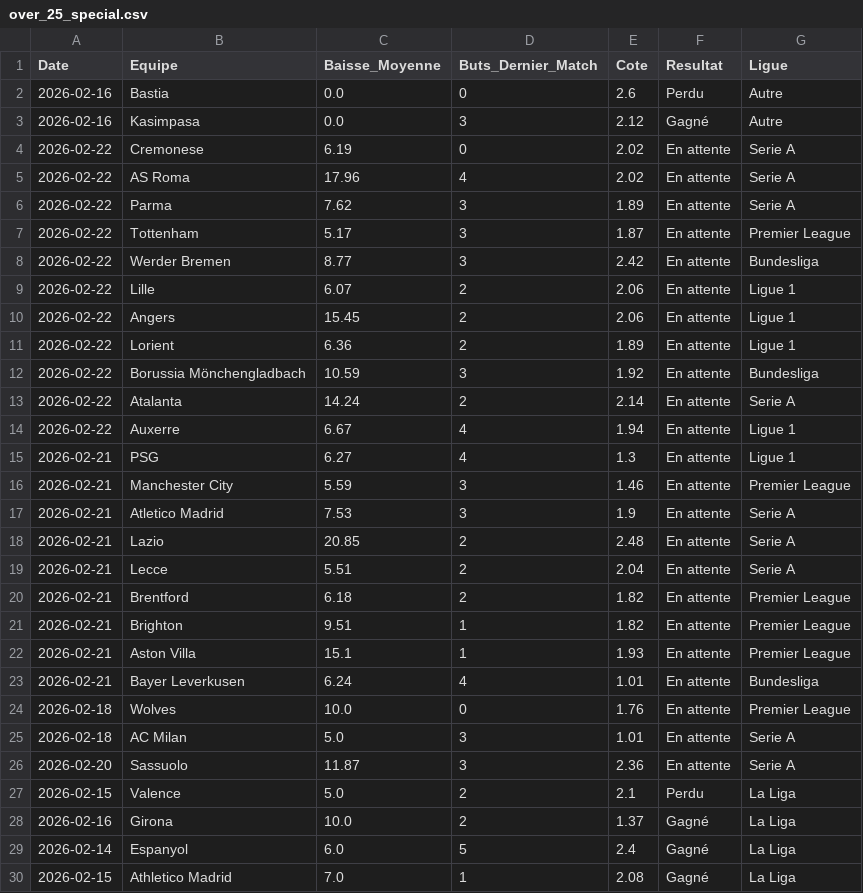
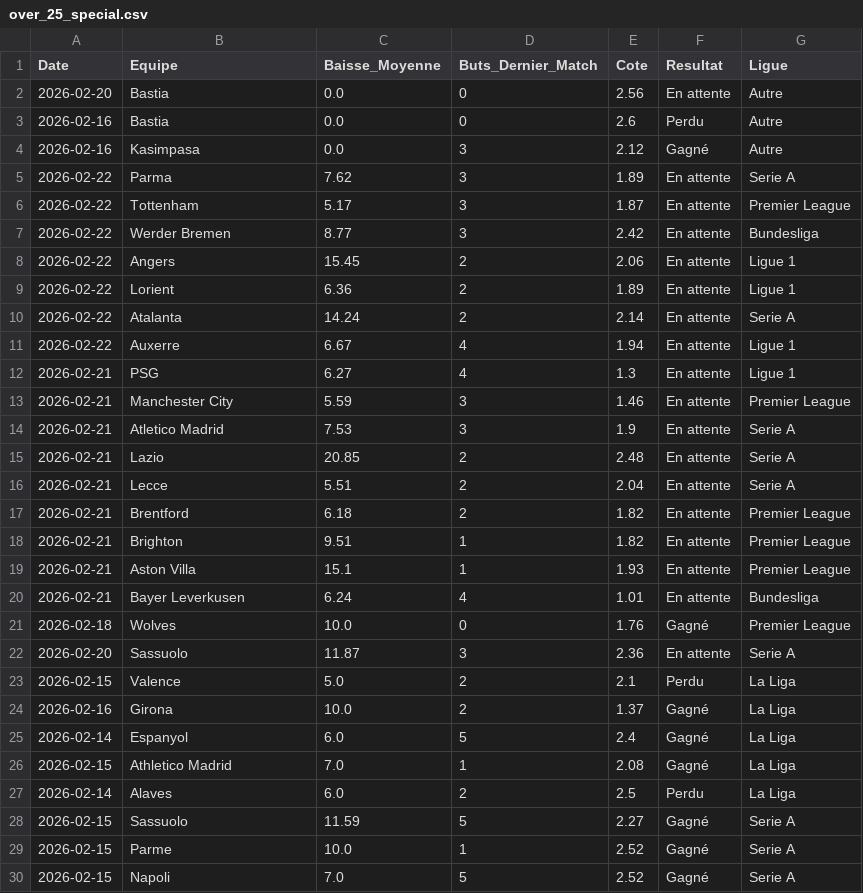
Before and after one commit to LorEri2/MoyennesGlissantes, a CSV file: over_25_special.csv, drawn as a sheet; only a part is shown; the shorter side is filled out with more unchanged rows.

```diff
--- a/over_25_special.csv
+++ b/over_25_special.csv
@@ -1,6 +1,5 @@
 Date,Equipe,Baisse_Moyenne,Buts_Dernier_Match,Cote,Resultat,Ligue
+2026-02-20,Bastia,0.0,0,2.56,En attente,Autre
 2026-02-16,Bastia,0.0,0,2.6,Perdu,Autre
 2026-02-16,Kasimpasa,0.0,3,2.12,Gagné,Autre
-2026-02-22,Cremonese,6.19,0,2.02,En attente,Serie A
-2026-02-22,AS Roma,17.96,4,2.02,En attente,Serie A
 2026-02-22,Parma,7.62,3,1.89,En attente,Serie A
@@ -8,6 +7,4 @@ Date,Equipe,Baisse_Moyenne,Buts_Dernier_Match,Cote,Resultat,Ligue
 2026-02-22,Werder Bremen,8.77,3,2.42,En attente,Bundesliga
-2026-02-22,Lille,6.07,2,2.06,En attente,Ligue 1
 2026-02-22,Angers,15.45,2,2.06,En attente,Ligue 1
 2026-02-22,Lorient,6.36,2,1.89,En attente,Ligue 1
-2026-02-22,Borussia Mönchengladbach,10.59,3,1.92,En attente,Bundesliga
 2026-02-22,Atalanta,14.24,2,2.14,En attente,Serie A
@@ -23,4 +20,3 @@ Date,Equipe,Baisse_Moyenne,Buts_Dernier_Match,Cote,Resultat,Ligue
 2026-02-21,Bayer Leverkusen,6.24,4,1.01,En attente,Bundesliga
-2026-02-18,Wolves,10.0,0,1.76,En attente,Premier League
-2026-02-18,AC Milan,5.0,3,1.01,En attente,Serie A
+2026-02-18,Wolves,10.0,0,1.76,Gagné,Premier League
 2026-02-20,Sassuolo,11.87,3,2.36,En attente,Serie A
```
Also changed, not shown: home_draw.csv, mes_matchs.csv, 3 other files.
